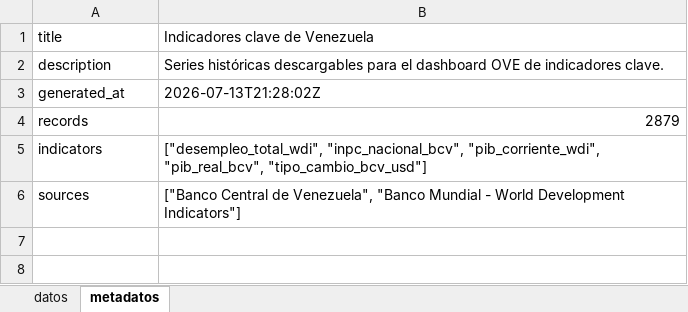
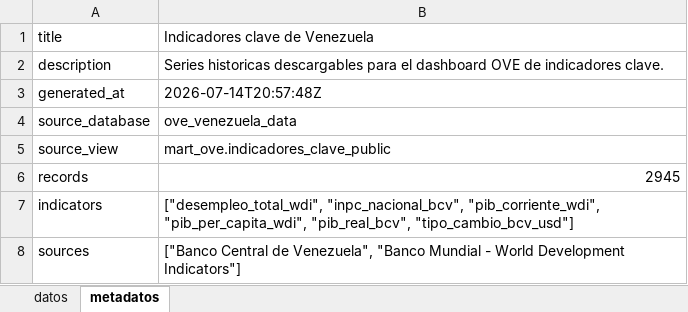
Before and after one commit to CarlosMarzol/OVE-web-github, an Excel workbook: assets/data/indicadores-clave/ove_indicadores_clave_venezuela.xlsx, sheet metadatos, drawn as a sheet; values as stored, in another font and other column widths than the file's, no borders; addresses are those after the commit; the diff names each change by its address in the sheet, - before the commit and + after, or states it on an @@ line.

Commit message:
Update OVE dashboard data from PostgreSQL

```diff
--- a/assets/data/indicadores-clave/ove_indicadores_clave_venezuela.xlsx (sheet metadatos)
+++ b/assets/data/indicadores-clave/ove_indicadores_clave_venezuela.xlsx (sheet metadatos)
-B2: Series históricas descargables para…
+B2: Series historicas descargables para…
-B3: 2026-07-13T21:28:02Z
+B3: 2026-07-14T20:57:48Z
+row 4: source_database | ove_venezuela_data
+row 5: source_view | mart_ove.indicadores_clave_public
-B6: 2879
+B6: 2945
-B7: …"inpc_nacional_bcv", "pib_corriente_wdi", "pib_real_bcv", "tipo_cambio_bcv_usd"]
+B7: …"inpc_nacional_bcv", "pib_corriente_wdi", "pib_per_capita_wdi", "pib_real_bcv", "tipo_cambio_bcv_usd"]
```
Also changed, not shown: sheet datos, 2 other files.
